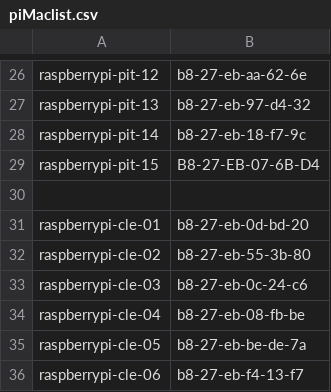
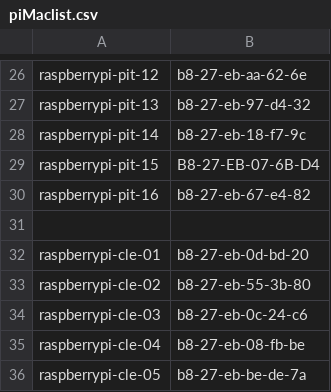
Before and after one commit to nextdynamic/IoT-Pi-Day, a CSV file: Setting up the Raspberry Pi/MSFT Networking/piMaclist.csv, drawn as a sheet; only a part is shown, gaps mark what is left out; the shorter side is filled out with more unchanged rows; the diff names each change by its address in the sheet, - before the commit and + after, or states it on an @@ line.

Commit message:
Update piMaclist.csv

```diff
--- a/Setting up the Raspberry Pi/MSFT Networking/piMaclist.csv
+++ b/Setting up the Raspberry Pi/MSFT Networking/piMaclist.csv
+row 30: raspberrypi-pit-16 | b8-27-eb-67-e4-82
```
